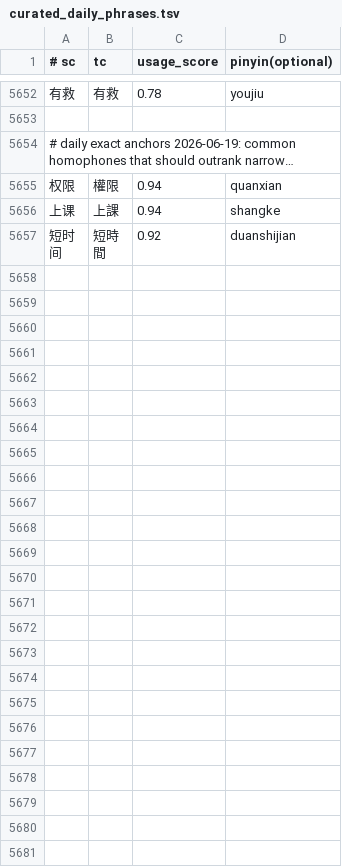
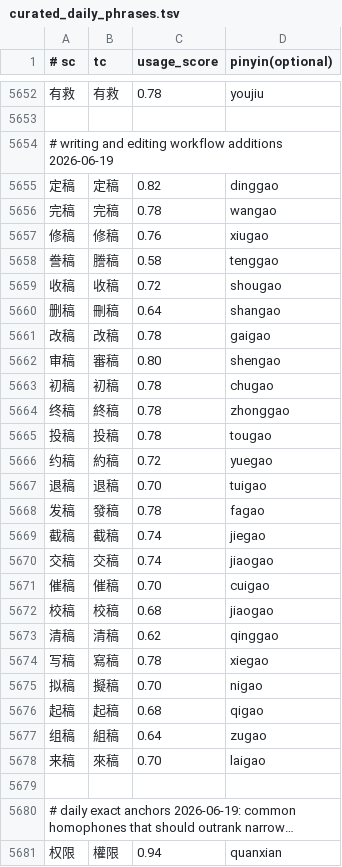
Before and after one commit to shenmin/cassotis-lexicon, a TSV file: manifests/curated_daily_phrases.tsv, drawn as a sheet; only a part is shown, gaps mark what is left out; the shorter side is filled out with more unchanged rows; long unchanged cells end in …; the diff names each change by its address in the sheet, - before the commit and + after, or states it on an @@ line.

Commit message:
Add writing workflow daily phrases

```diff
--- a/manifests/curated_daily_phrases.tsv
+++ b/manifests/curated_daily_phrases.tsv
+row 5654: # writing and editing workflow additions 2026-06-19
+row 5655: 定稿 | 定稿 | 0.82 | dinggao
+row 5656: 完稿 | 完稿 | 0.78 | wangao
+row 5657: 修稿 | 修稿 | 0.76 | xiugao
+row 5658: 誊稿 | 謄稿 | 0.58 | tenggao
+row 5659: 收稿 | 收稿 | 0.72 | shougao
+row 5660: 删稿 | 刪稿 | 0.64 | shangao
+row 5661: 改稿 | 改稿 | 0.78 | gaigao
+row 5662: 审稿 | 審稿 | 0.80 | shengao
+row 5663: 初稿 | 初稿 | 0.78 | chugao
+row 5664: 终稿 | 終稿 | 0.78 | zhonggao
+row 5665: 投稿 | 投稿 | 0.78 | tougao
+row 5666: 约稿 | 約稿 | 0.72 | yuegao
+row 5667: 退稿 | 退稿 | 0.70 | tuigao
+row 5668: 发稿 | 發稿 | 0.78 | fagao
+row 5669: 截稿 | 截稿 | 0.74 | jiegao
+row 5670: 交稿 | 交稿 | 0.74 | jiaogao
+row 5671: 催稿 | 催稿 | 0.70 | cuigao
+row 5672: 校稿 | 校稿 | 0.68 | jiaogao
+row 5673: 清稿 | 清稿 | 0.62 | qinggao
+row 5674: 写稿 | 寫稿 | 0.78 | xiegao
+row 5675: 拟稿 | 擬稿 | 0.70 | nigao
+row 5676: 起稿 | 起稿 | 0.68 | qigao
+row 5677: 组稿 | 組稿 | 0.64 | zugao
+row 5678: 来稿 | 來稿 | 0.70 | laigao
+row 5679: (empty)
```
Also changed, not shown: 10 other files.
